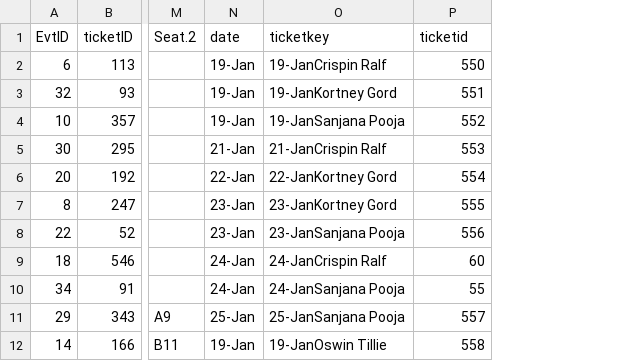
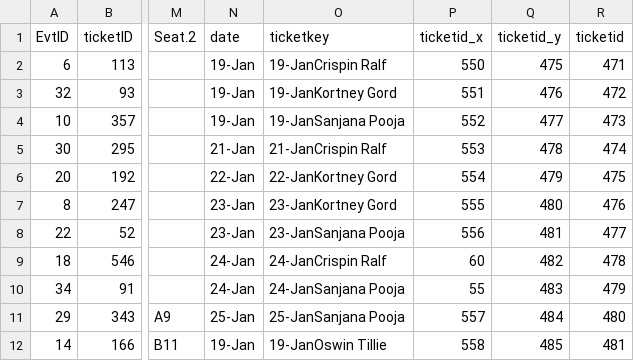
Before and after one commit to rel8edto/PublicDatasets, a CSV file: Football/events.csv, drawn as a sheet; only a part is shown, gaps mark what is left out; the diff names each change by its address in the sheet, - before the commit and + after, or states it on an @@ line.

```diff
--- a/Football/events.csv
+++ b/Football/events.csv
+column Q (ticketid_y), rows 2-12: 475 | 476 | 477 | 478 | 479 | 480 | 481 | 482 | 483 | 484 | 485
+column R (ticketid), rows 2-12: 471 | 472 | 473 | 474 | 475 | 476 | 477 | 478 | 479 | 480 | 481
-P1: ticketid
+P1: ticketid_x
```
Also changed, not shown: Football/sideproduct.csv, 3 other files.
